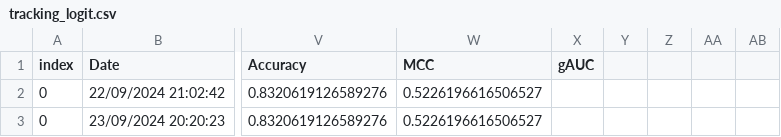
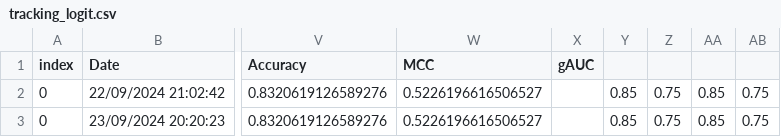
Before and after one commit to Jadorlo/Scoring, a CSV file: files/tracking_models_files/tracking_logit.csv, drawn as a sheet; only a part is shown, gaps mark what is left out; the diff names each change by its address in the sheet, - before the commit and + after, or states it on an @@ line.

```diff
--- a/files/tracking_models_files/tracking_logit.csv
+++ b/files/tracking_models_files/tracking_logit.csv
-Y2:Y3: (empty)
+Y2:Y3: 0.85
-Z2:Z3: (empty)
+Z2:Z3: 0.75
-AA2:AA3: (empty)
+AA2:AA3: 0.85
-AB2:AB3: (empty)
+AB2:AB3: 0.75
```
Also changed, not shown: files/tracking_models_files/tracking_decision_tree.csv, 7 other files.
